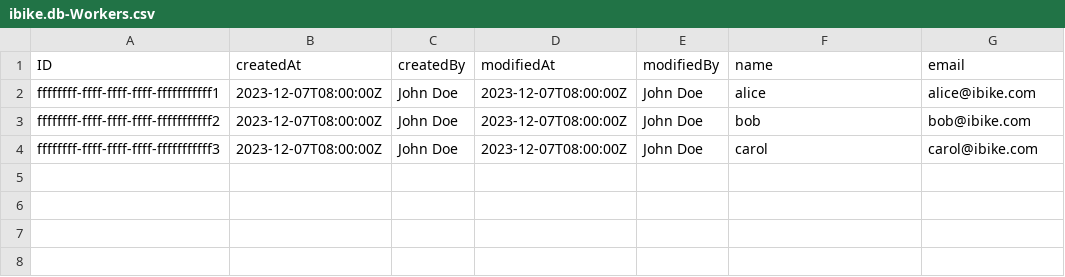
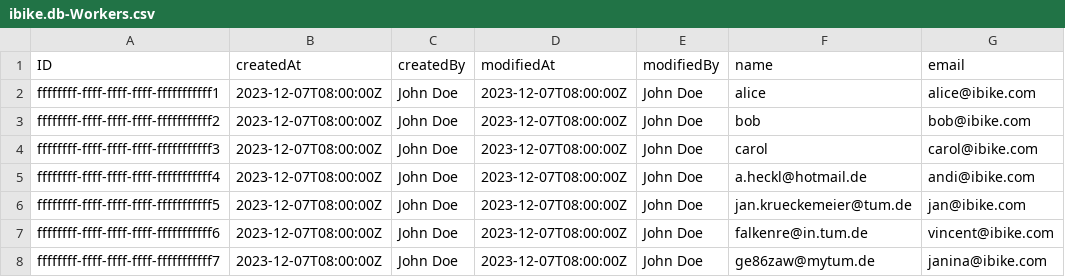
Before and after one commit to Vincmaster/sap-praktikum, a CSV file: db/data/ibike.db-Workers.csv, drawn as a sheet.

Commit message:
removed requires from .cds, added entries to csvs

```diff
--- a/db/data/ibike.db-Workers.csv
+++ b/db/data/ibike.db-Workers.csv
@@ -4 +4,5 @@ ffffffff-ffff-ffff-ffff-fffffffffff2,2023-12-07T08:00:00Z,John Doe,2023-12-07T08
 ffffffff-ffff-ffff-ffff-fffffffffff3,2023-12-07T08:00:00Z,John Doe,2023-12-07T08:00:00Z,John Doe,carol,carol@ibike.com
+ffffffff-ffff-ffff-ffff-fffffffffff4,2023-12-07T08:00:00Z,John Doe,2023-12-07T08:00:00Z,John Doe,a.heckl@hotmail.de,andi@ibike.com
+ffffffff-ffff-ffff-ffff-fffffffffff5,2023-12-07T08:00:00Z,John Doe,2023-12-07T08:00:00Z,John Doe,jan.krueckemeier@tum.de,jan@ibike.com
+ffffffff-ffff-ffff-ffff-fffffffffff6,2023-12-07T08:00:00Z,John Doe,2023-12-07T08:00:00Z,John Doe,falkenre@in.tum.de,vincent@ibike.com
+ffffffff-ffff-ffff-ffff-fffffffffff7,2023-12-07T08:00:00Z,John Doe,2023-12-07T08:00:00Z,John Doe,ge86zaw@mytum.de,janina@ibike.com
```
Also changed, not shown: db/data/ibike.db-RedistributionTasks.csv, db/data/ibike.db-TaskItems.csv, 2 other files.
